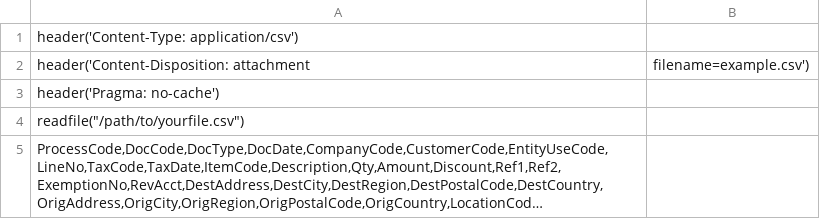
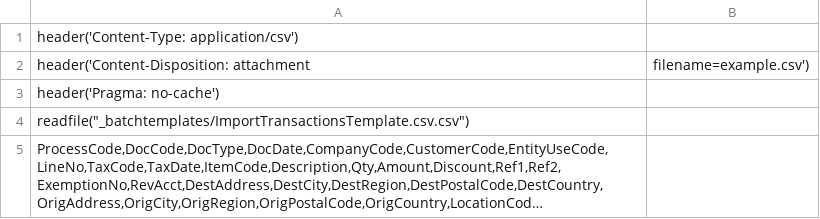
Before and after one commit to JoeSava/developer-dot, a CSV file: _batchtemplates/ImportTransactionsTemplate.csv, drawn as a sheet; long unchanged cells end in …; the diff names each change by its address in the sheet, - before the commit and + after, or states it on an @@ line.

Commit message:
Update ImportTransactionsTemplate.csv

```diff
--- a/_batchtemplates/ImportTransactionsTemplate.csv
+++ b/_batchtemplates/ImportTransactionsTemplate.csv
-A4: readfile("/path/to/yourfile.csv")
+A4: readfile("_batchtemplates/ImportTransactionsTemplate.csv.csv")
```
